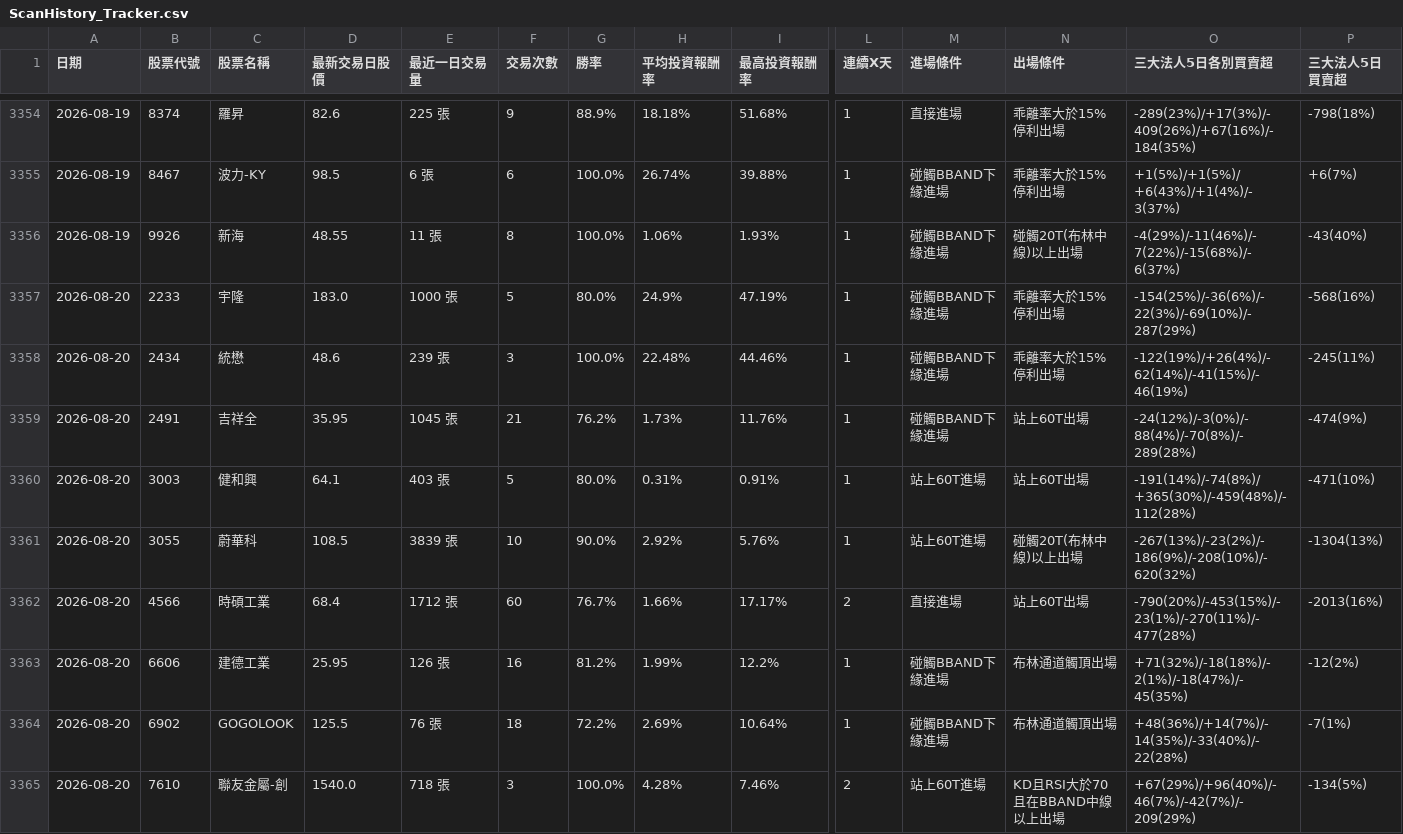
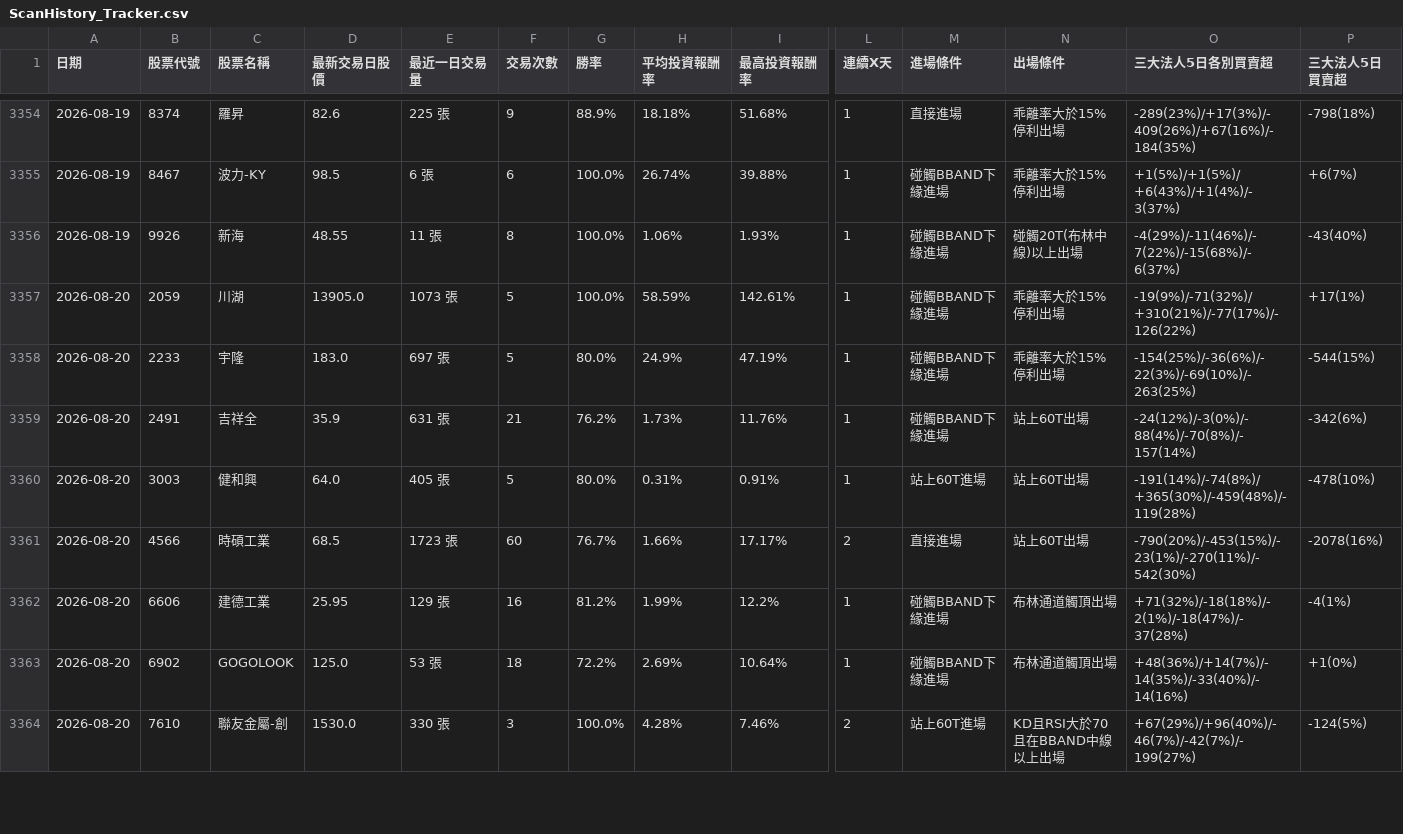
Before and after one commit to chunhungko80625/StockAnalysis, a CSV file: ScanHistory_Tracker.csv, drawn as a sheet; only a part is shown, gaps mark what is left out; removed rows and columns are numbered as before the commit, all else as after; rows hold the shown columns only; the diff covers the shown part only; the diff names each change by its address in the sheet, - before the commit and + after, or states it on an @@ line.

```diff
--- a/ScanHistory_Tracker.csv
+++ b/ScanHistory_Tracker.csv
+row 3357: 2026-08-20 | 2059 | 川湖 | 13905.0 | 1073 張 | 5 | 100.0% | 58.59% | 142.61% | 1 | 碰觸BBAND下緣進場 | 乖離率大於15%停利出場 | -19(9%)/-71(32%)/+310(21%)/-77(17%)/-126(22%) | +17(1%)
-E3358 (最近一日交易量): 1000 張
+E3358 (最近一日交易量): 697 張
-O3358 (三大法人5日各別買賣超): -154(25%)/-36(6%)/-22(3%)/-69(10%)/-287(29%)
+O3358 (三大法人5日各別買賣超): -154(25%)/-36(6%)/-22(3%)/-69(10%)/-263(25%)
-P3358 (三大法人5日買賣超): -568(16%)
+P3358 (三大法人5日買賣超): -544(15%)
-row 3358: 2026-08-20 | 2434 | 統懋 | 48.6 | 239 張 | 3 | 100.0% | 22.48% | 44.46% | 1 | 碰觸BBAND下緣進場 | 乖離率大於15%停利出場 | -122(19%)/+26(4%)/-62(14%)/-41(15%)/-46(19%) | -245(11%)
-D3359 (最新交易日股價): 35.95
+D3359 (最新交易日股價): 35.9
-E3359 (最近一日交易量): 1045 張
+E3359 (最近一日交易量): 631 張
-O3359 (三大法人5日各別買賣超): -24(12%)/-3(0%)/-88(4%)/-70(8%)/-289(28%)
+O3359 (三大法人5日各別買賣超): -24(12%)/-3(0%)/-88(4%)/-70(8%)/-157(14%)
-P3359 (三大法人5日買賣超): -474(9%)
+P3359 (三大法人5日買賣超): -342(6%)
-D3360 (最新交易日股價): 64.1
+D3360 (最新交易日股價): 64.0
-E3360 (最近一日交易量): 403 張
+E3360 (最近一日交易量): 405 張
-O3360 (三大法人5日各別買賣超): -191(14%)/-74(8%)/+365(30%)/-459(48%)/-112(28%)
+O3360 (三大法人5日各別買賣超): -191(14%)/-74(8%)/+365(30%)/-459(48%)/-119(28%)
-P3360 (三大法人5日買賣超): -471(10%)
+P3360 (三大法人5日買賣超): -478(10%)
-row 3361: 2026-08-20 | 3055 | 蔚華科 | 108.5 | 3839 張 | 10 | 90.0% | 2.92% | 5.76% | 1 | 站上60T進場 | 碰觸20T(布林中線)以上出場 | -267(13%)/-23(2%)/-186(9%)/-208(10%)/-620(32%) | -1304(13%)
-D3361 (最新交易日股價): 68.4
+D3361 (最新交易日股價): 68.5
-E3361 (最近一日交易量): 1712 張
+E3361 (最近一日交易量): 1723 張
-O3361 (三大法人5日各別買賣超): -790(20%)/-453(15%)/-23(1%)/-270(11%)/-477(28%)
+O3361 (三大法人5日各別買賣超): -790(20%)/-453(15%)/-23(1%)/-270(11%)/-542(30%)
-P3361 (三大法人5日買賣超): -2013(16%)
+P3361 (三大法人5日買賣超): -2078(16%)
-E3362 (最近一日交易量): 126 張
+E3362 (最近一日交易量): 129 張
-O3362 (三大法人5日各別買賣超): +71(32%)/-18(18%)/-2(1%)/-18(47%)/-45(35%)
+O3362 (三大法人5日各別買賣超): +71(32%)/-18(18%)/-2(1%)/-18(47%)/-37(28%)
-P3362 (三大法人5日買賣超): -12(2%)
+P3362 (三大法人5日買賣超): -4(1%)
-D3363 (最新交易日股價): 125.5
+D3363 (最新交易日股價): 125.0
-E3363 (最近一日交易量): 76 張
+E3363 (最近一日交易量): 53 張
-O3363 (三大法人5日各別買賣超): +48(36%)/+14(7%)/-14(35%)/-33(40%)/-22(28%)
+O3363 (三大法人5日各別買賣超): +48(36%)/+14(7%)/-14(35%)/-33(40%)/-14(16%)
-P3363 (三大法人5日買賣超): -7(1%)
+P3363 (三大法人5日買賣超): +1(0%)
-D3364 (最新交易日股價): 1540.0
+D3364 (最新交易日股價): 1530.0
-E3364 (最近一日交易量): 718 張
+E3364 (最近一日交易量): 330 張
-O3364 (三大法人5日各別買賣超): +67(29%)/+96(40%)/-46(7%)/-42(7%)/-209(29%)
+O3364 (三大法人5日各別買賣超): +67(29%)/+96(40%)/-46(7%)/-42(7%)/-199(27%)
-P3364 (三大法人5日買賣超): -134(5%)
+P3364 (三大法人5日買賣超): -124(5%)
```
Also changed, not shown: 1 added row and 8 edited cells elsewhere in this file, ScanCache_APlan_2026-08-20.csv.
